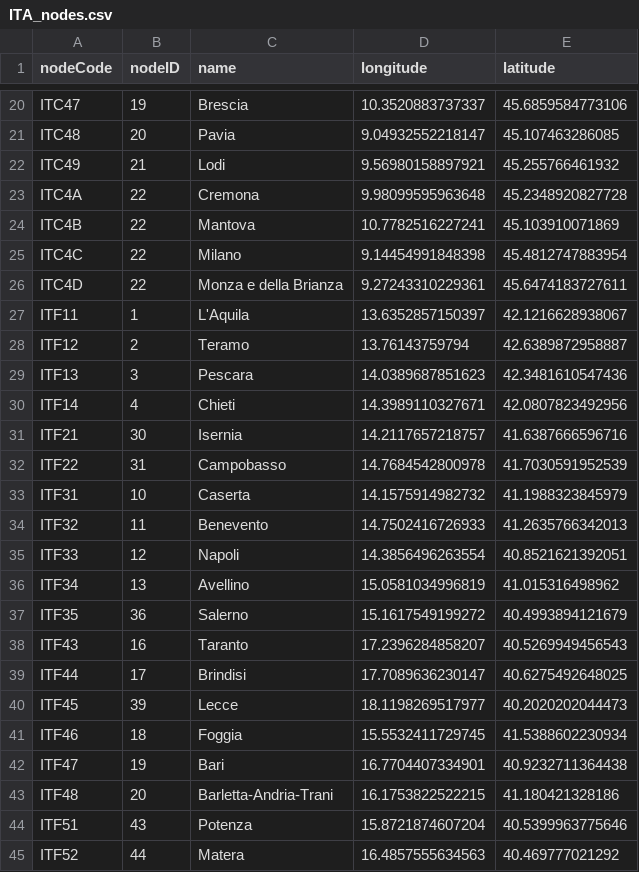
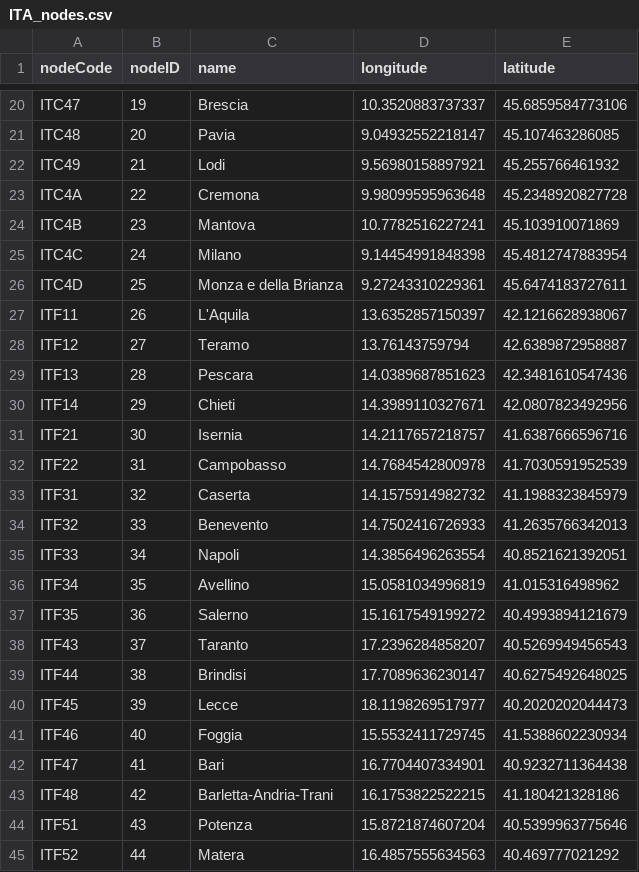
Before and after one commit to paololapo/ComplexNetworks_projects, a CSV file: data/task_44/networks/ITA_nodes.csv, drawn as a sheet; only a part is shown, gaps mark what is left out; the diff covers the shown part only.

```diff
--- a/data/task_44/networks/ITA_nodes.csv
+++ b/data/task_44/networks/ITA_nodes.csv
@@ -23,22 +23,22 @@
 "ITC4A",22,"Cremona",9.98099595963648,45.2348920827728
-"ITC4B",22,"Mantova",10.7782516227241,45.103910071869
-"ITC4C",22,"Milano",9.14454991848398,45.4812747883954
-"ITC4D",22,"Monza e della Brianza",9.27243310229361,45.6474183727611
-"ITF11",1,"L'Aquila",13.6352857150397,42.1216628938067
-"ITF12",2,"Teramo",13.76143759794,42.6389872958887
-"ITF13",3,"Pescara",14.0389687851623,42.3481610547436
-"ITF14",4,"Chieti",14.3989110327671,42.0807823492956
+"ITC4B",23,"Mantova",10.7782516227241,45.103910071869
+"ITC4C",24,"Milano",9.14454991848398,45.4812747883954
+"ITC4D",25,"Monza e della Brianza",9.27243310229361,45.6474183727611
+"ITF11",26,"L'Aquila",13.6352857150397,42.1216628938067
+"ITF12",27,"Teramo",13.76143759794,42.6389872958887
+"ITF13",28,"Pescara",14.0389687851623,42.3481610547436
+"ITF14",29,"Chieti",14.3989110327671,42.0807823492956
 "ITF21",30,"Isernia",14.2117657218757,41.6387666596716
 "ITF22",31,"Campobasso",14.7684542800978,41.7030591952539
-"ITF31",10,"Caserta",14.1575914982732,41.1988323845979
-"ITF32",11,"Benevento",14.7502416726933,41.2635766342013
-"ITF33",12,"Napoli",14.3856496263554,40.8521621392051
-"ITF34",13,"Avellino",15.0581034996819,41.015316498962
+"ITF31",32,"Caserta",14.1575914982732,41.1988323845979
+"ITF32",33,"Benevento",14.7502416726933,41.2635766342013
+"ITF33",34,"Napoli",14.3856496263554,40.8521621392051
+"ITF34",35,"Avellino",15.0581034996819,41.015316498962
 "ITF35",36,"Salerno",15.1617549199272,40.4993894121679
-"ITF43",16,"Taranto",17.2396284858207,40.5269949456543
-"ITF44",17,"Brindisi",17.7089636230147,40.6275492648025
+"ITF43",37,"Taranto",17.2396284858207,40.5269949456543
+"ITF44",38,"Brindisi",17.7089636230147,40.6275492648025
 "ITF45",39,"Lecce",18.1198269517977,40.2020202044473
-"ITF46",18,"Foggia",15.5532411729745,41.5388602230934
-"ITF47",19,"Bari",16.7704407334901,40.9232711364438
-"ITF48",20,"Barletta-Andria-Trani",16.1753822522215,41.180421328186
+"ITF46",40,"Foggia",15.5532411729745,41.5388602230934
+"ITF47",41,"Bari",16.7704407334901,40.9232711364438
+"ITF48",42,"Barletta-Andria-Trani",16.1753822522215,41.180421328186
 "ITF51",43,"Potenza",15.8721874607204,40.5399963775646
```
Also changed, not shown: 43 edited cells elsewhere in this file, data/task_44/networks/DEU_nodes.csv, data/task_44/networks/FIN_edges.csv, 18 other files.
